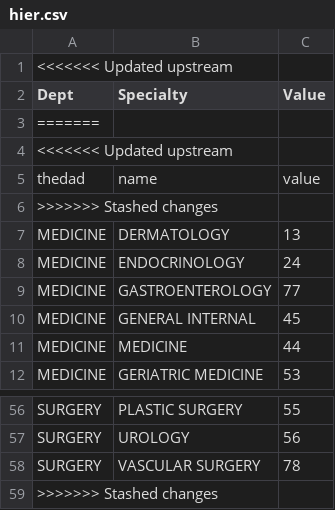
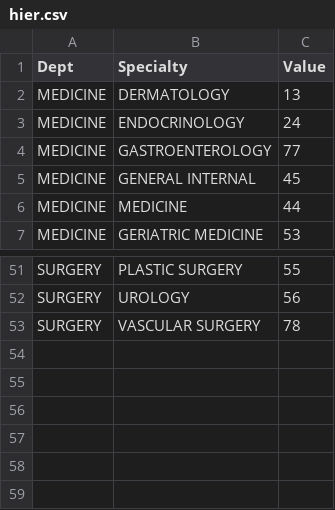
Before and after one commit to sijoma0/Treemap, a CSV file: hier.csv, drawn as a sheet; only a part is shown, gaps mark what is left out.

Commit message:
Update hier.csv

```diff
--- a/hier.csv
+++ b/hier.csv
@@ -1,7 +1,2 @@
-<<<<<<< Updated upstream
 Dept,Specialty,Value
-=======
-<<<<<<< Updated upstream
-thedad,name,value
->>>>>>> Stashed changes
 MEDICINE,DERMATOLOGY,13
@@ -58,2 +53 @@ SURGERY,UROLOGY,56
 SURGERY,VASCULAR SURGERY,78
->>>>>>> Stashed changes
```
